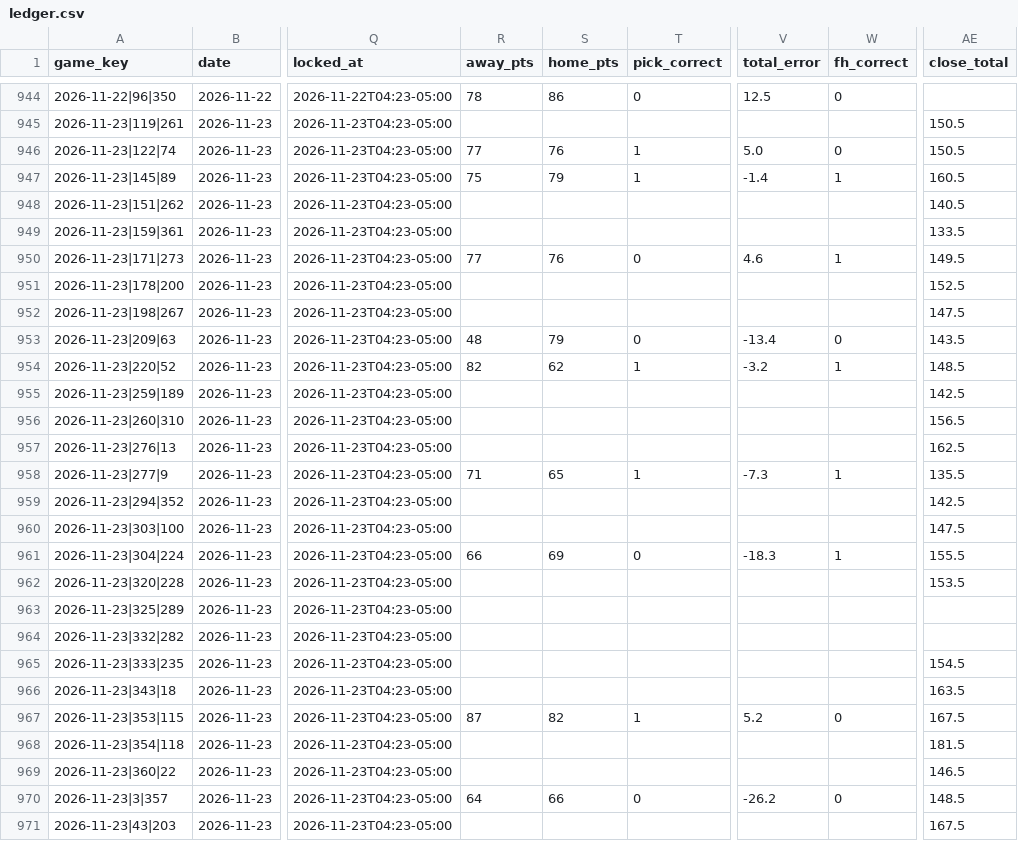
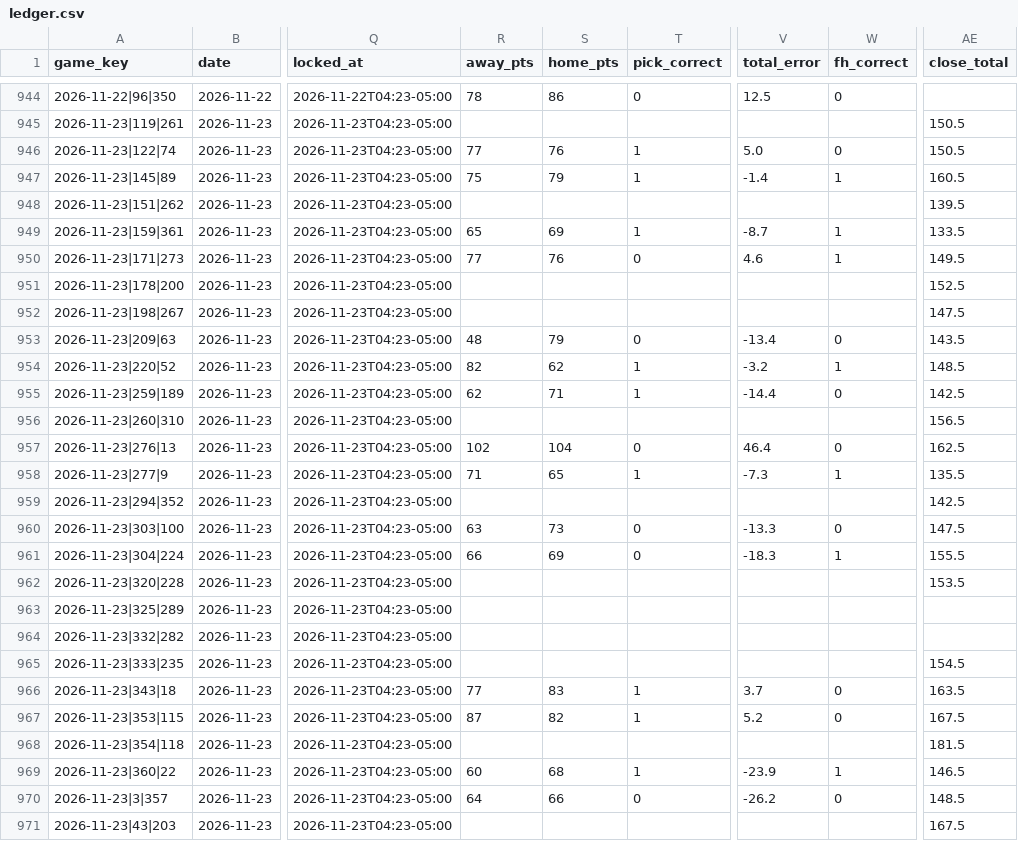
Before and after one commit to golfer1989/Bball-Draft, a CSV file: data/ledger.csv, drawn as a sheet; only a part is shown, gaps mark what is left out; the diff covers the shown part only; the diff names each change by its address in the sheet, - before the commit and + after, or states it on an @@ line.

```diff
--- a/data/ledger.csv
+++ b/data/ledger.csv
-AE948 (close_total): 140.5
+AE948 (close_total): 139.5
-R949 (away_pts): (empty)
+R949 (away_pts): 65
-S949 (home_pts): (empty)
+S949 (home_pts): 69
-T949 (pick_correct): (empty)
+T949 (pick_correct): 1
-V949 (total_error): (empty)
+V949 (total_error): -8.7
-W949 (fh_correct): (empty)
+W949 (fh_correct): 1
-R955 (away_pts): (empty)
+R955 (away_pts): 62
-S955 (home_pts): (empty)
+S955 (home_pts): 71
-T955 (pick_correct): (empty)
+T955 (pick_correct): 1
-V955 (total_error): (empty)
+V955 (total_error): -14.4
-W955 (fh_correct): (empty)
+W955 (fh_correct): 0
-R957 (away_pts): (empty)
+R957 (away_pts): 102
-S957 (home_pts): (empty)
+S957 (home_pts): 104
-T957 (pick_correct): (empty)
+T957 (pick_correct): 0
-V957 (total_error): (empty)
+V957 (total_error): 46.4
-W957 (fh_correct): (empty)
+W957 (fh_correct): 0
-R960 (away_pts): (empty)
+R960 (away_pts): 63
-S960 (home_pts): (empty)
+S960 (home_pts): 73
-T960 (pick_correct): (empty)
+T960 (pick_correct): 0
-V960 (total_error): (empty)
+V960 (total_error): -13.3
-W960 (fh_correct): (empty)
+W960 (fh_correct): 0
-R966 (away_pts): (empty)
+R966 (away_pts): 77
-S966 (home_pts): (empty)
+S966 (home_pts): 83
-T966 (pick_correct): (empty)
+T966 (pick_correct): 1
-V966 (total_error): (empty)
+V966 (total_error): 3.7
-W966 (fh_correct): (empty)
+W966 (fh_correct): 0
-R969 (away_pts): (empty)
+R969 (away_pts): 60
-S969 (home_pts): (empty)
+S969 (home_pts): 68
-T969 (pick_correct): (empty)
+T969 (pick_correct): 1
-V969 (total_error): (empty)
+V969 (total_error): -23.9
-W969 (fh_correct): (empty)
+W969 (fh_correct): 1
```
Also changed, not shown: 1 edited cell elsewhere in this file, data/bets.csv, 43 other files.
